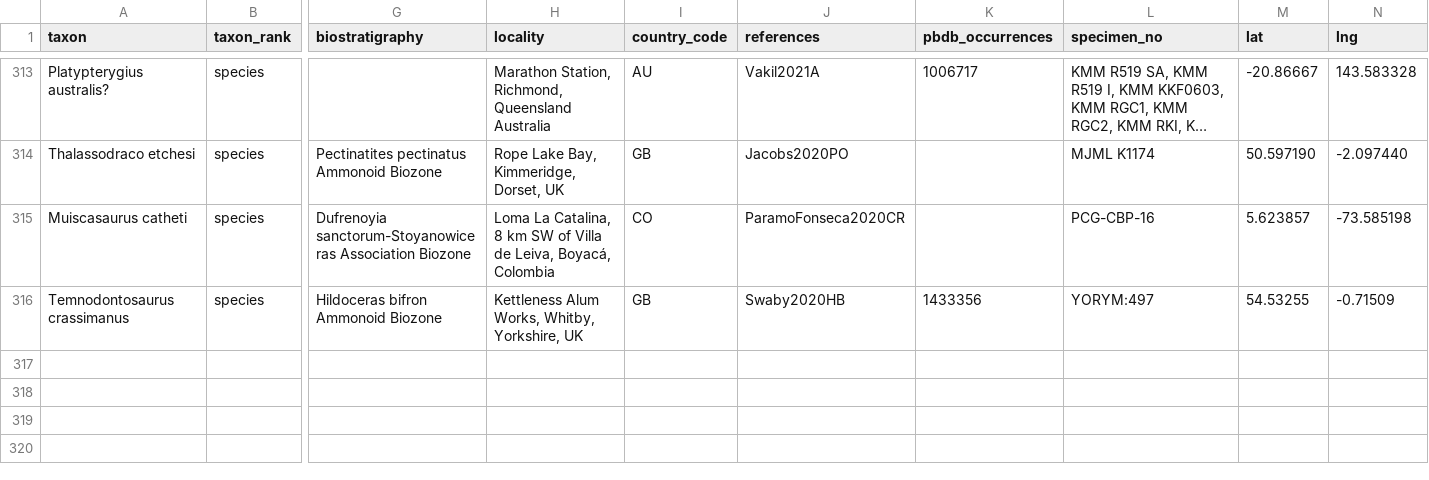
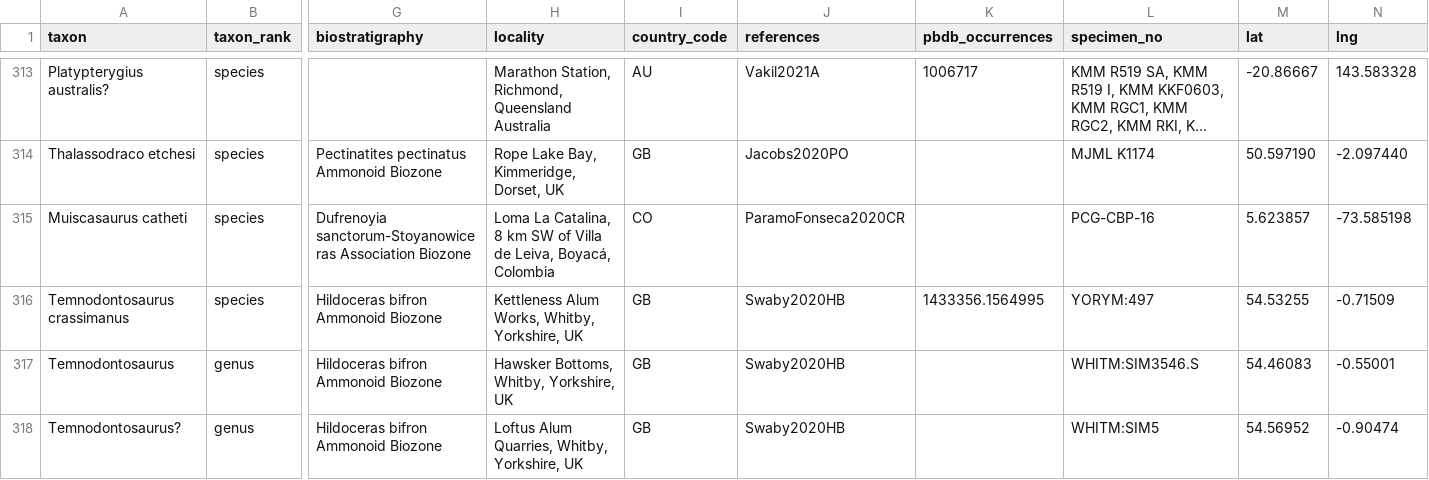
Before and after one commit to benjaminmoon/palass22, a TSV file: my_ichthyosaur_occurrences.tsv, drawn as a sheet; only a part is shown, gaps mark what is left out; long unchanged cells end in …; rows hold the shown columns only; the diff names each change by its address in the sheet, - before the commit and + after, or states it on an @@ line.

Commit message:
add Temnodontosaurus occurrences
from Swaby & Lomax (2020, <https://doi.org/10.1080/08912963.2020.1826469>)

```diff
--- a/my_ichthyosaur_occurrences.tsv
+++ b/my_ichthyosaur_occurrences.tsv
-K316 (pbdb_occurrences): 1433356
+K316 (pbdb_occurrences): 1433356.1564995
+row 317: Temnodontosaurus | genus | Hildoceras bifron Ammonoid Biozone | Hawsker Bottoms, Whitby, Yorkshire, UK | GB | Swaby2020HB |  | WHITM:SIM3546.S | 54.46083 | -0.55001
+row 318: Temnodontosaurus? | genus | Hildoceras bifron Ammonoid Biozone | Loftus Alum Quarries, Whitby, Yorkshire, UK | GB | Swaby2020HB |  | WHITM:SIM5 | 54.56952 | -0.90474
```
